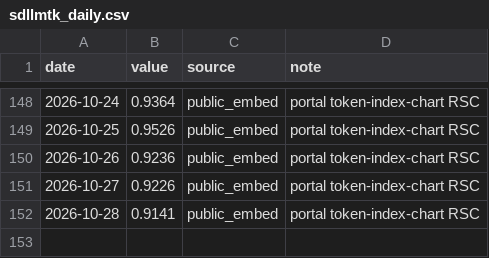
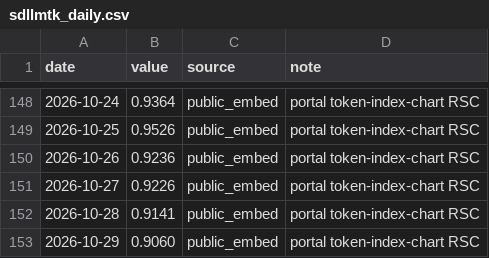
Before and after one commit to novaevo905/llm-market-dashboard, a CSV file: scripts/sdllmtk_daily.csv, drawn as a sheet; only a part is shown, gaps mark what is left out; the diff names each change by its address in the sheet, - before the commit and + after, or states it on an @@ line.

```diff
--- a/scripts/sdllmtk_daily.csv
+++ b/scripts/sdllmtk_daily.csv
+row 153: 2026-10-29 | 0.9060 | public_embed | portal token-index-chart RSC
```
Also changed, not shown: 2 other files.
